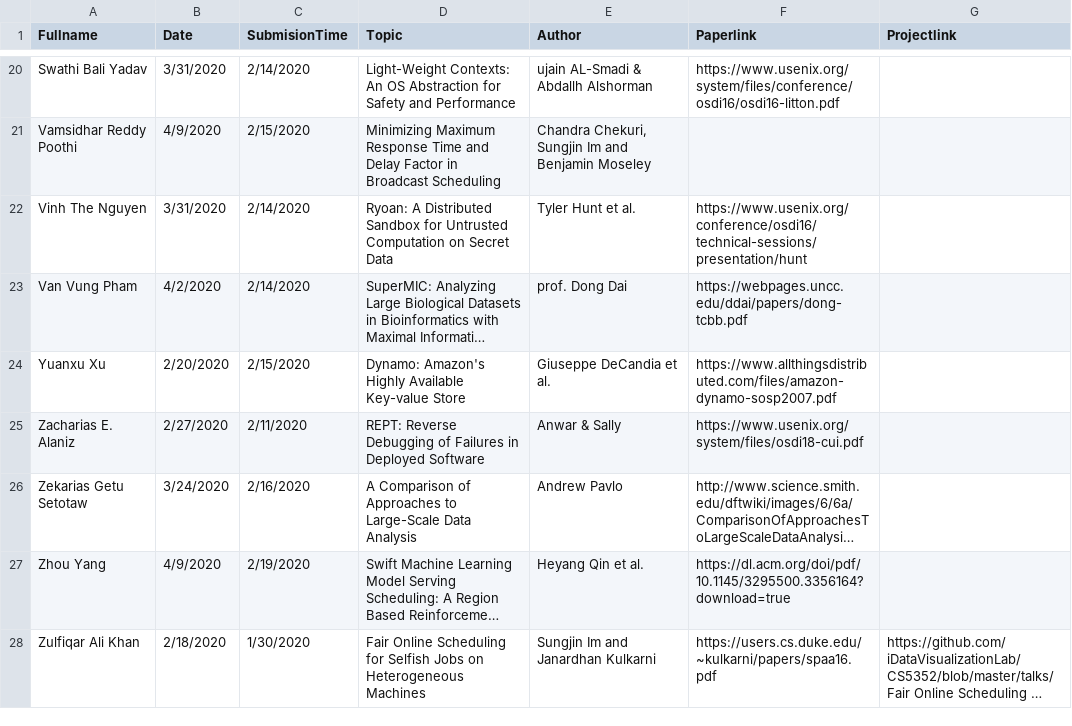
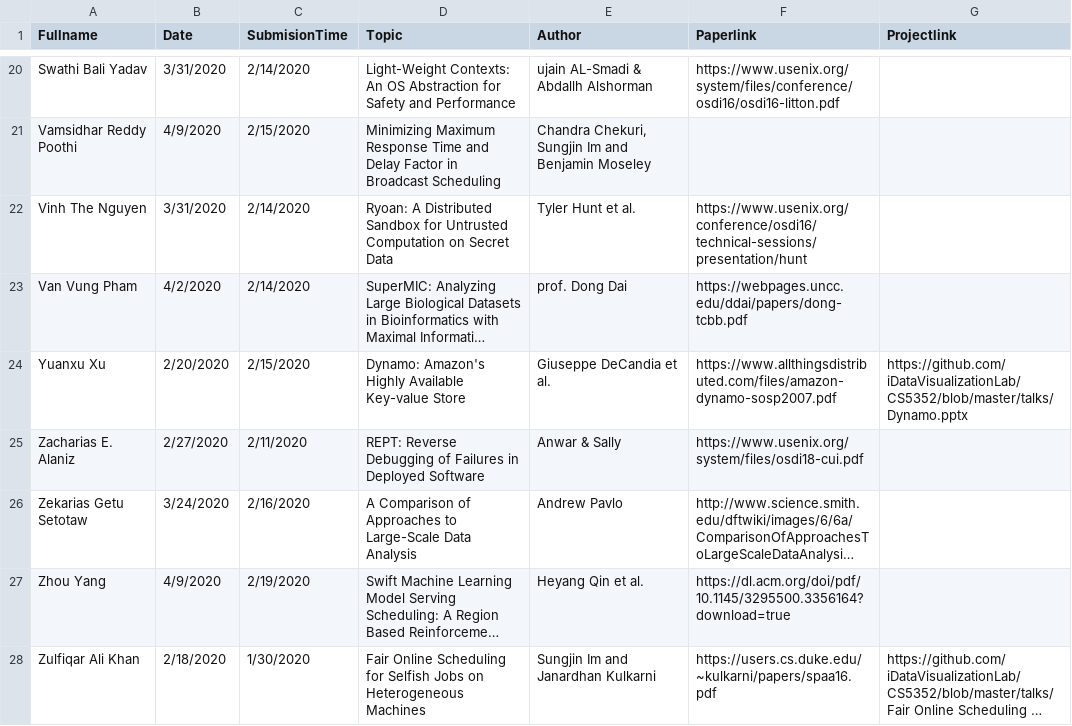
Before and after one commit to iDataVisualizationLab/CS5352, a TSV file: data/T1.tsv, drawn as a sheet; only a part is shown, gaps mark what is left out; long unchanged cells end in …; the diff names each change by its address in the sheet, - before the commit and + after, or states it on an @@ line.

```diff
--- a/data/T1.tsv
+++ b/data/T1.tsv
-G24 (Projectlink): (empty)
+G24 (Projectlink): https://github.com/iDataVisualizationLab/CS5352/blob/master/talks/Dynamo.pptx
```
Also changed, not shown: 1 other file.
